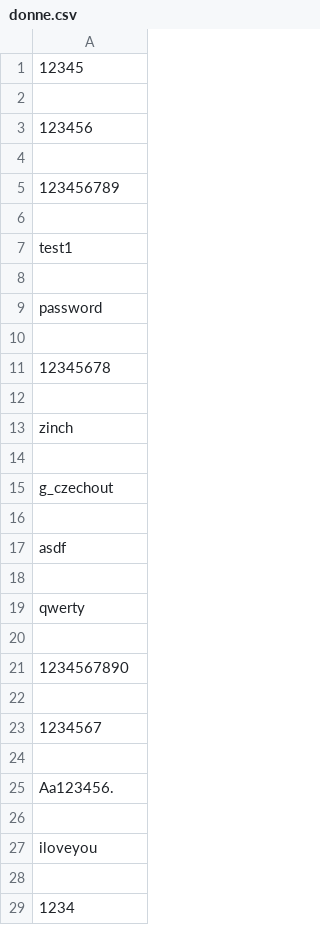
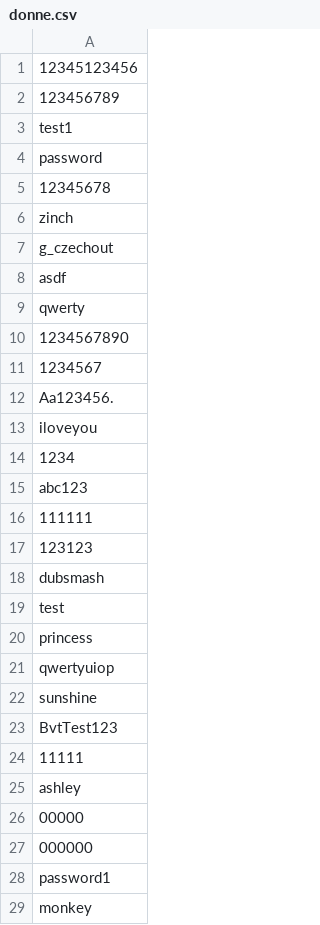
Before and after one commit to SephyrothC/Password_Manager, a CSV file: donne.csv, drawn as a sheet; only a part is shown; the shorter side is filled out with more unchanged rows; the diff covers the shown part only.

Commit message:
Update donne.csv

```diff
--- a/donne.csv
+++ b/donne.csv
@@ -1,29 +1,14 @@
-12345
-
-123456
-
+12345123456
 123456789
-
 test1
-
 password
-
 12345678
-
 zinch
-
 g_czechout
-
 asdf
-
 qwerty
-
 1234567890
-
 1234567
-
 Aa123456.
-
 iloveyou
-
 1234
```
Also changed, not shown: 185 removed rows elsewhere in this file.
